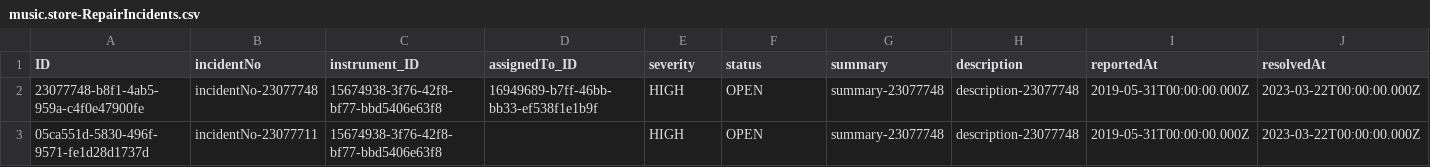
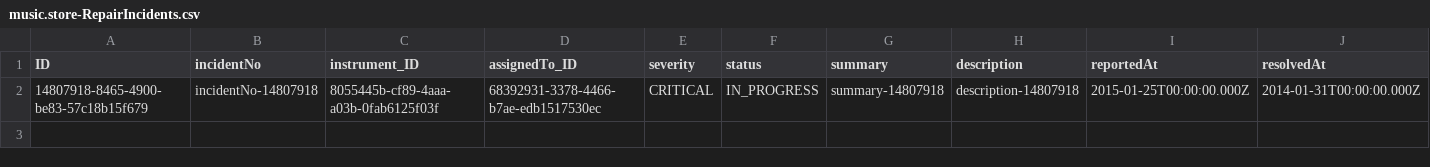
Before and after one commit to lolbolr/MusicShop, a CSV file: db/data/music.store-RepairIncidents.csv, drawn as a sheet; only a part is shown; removed rows and columns are numbered as before the commit, all else as after; rows hold the shown columns only; the diff names each change by its address in the sheet, - before the commit and + after, or states it on an @@ line.

```diff
--- a/db/data/music.store-RepairIncidents.csv
+++ b/db/data/music.store-RepairIncidents.csv
-row 2: 23077748-b8f1-4ab5-959a-c4f0e47900fe | incidentNo-23077748 | 15674938-3f76-42f8-bf77-bbd5406e63f8 | 16949689-b7ff-46bb-bb33-ef538f1e1b9f | HIGH | OPEN | summary-23077748 | description-23077748 | 2019-05-31T00:00:00.000Z | 2023-03-22T00:00:00.000Z
-row 3: 05ca551d-5830-496f-9571-fe1d28d1737d | incidentNo-23077711 | 15674938-3f76-42f8-bf77-bbd5406e63f8 |  | HIGH | OPEN | summary-23077748 | description-23077748 | 2019-05-31T00:00:00.000Z | 2023-03-22T00:00:00.000Z
+row 2: 14807918-8465-4900-be83-57c18b15f679 | incidentNo-14807918 | 8055445b-cf89-4aaa-a03b-0fab6125f03f | 68392931-3378-4466-b7ae-edb1517530ec | CRITICAL | IN_PROGRESS | summary-14807918 | description-14807918 | 2015-01-25T00:00:00.000Z | 2014-01-31T00:00:00.000Z
```
Also changed, not shown: db/data/music.store-EmployeeAddress.csv, db/data/music.store-Employees.csv, 11 other files.
